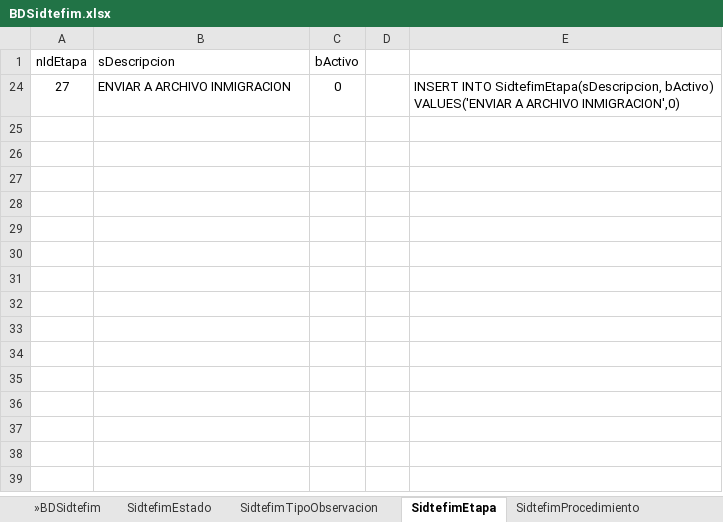
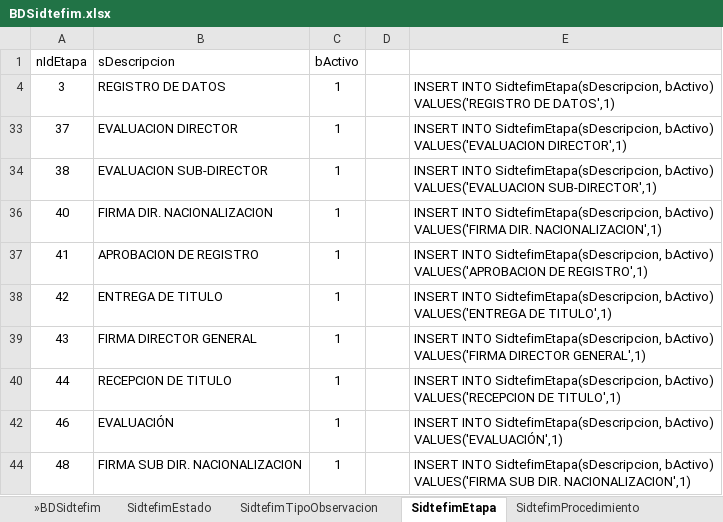
Before and after one commit to villegas-pug/doc-sitran, an Excel workbook: SIDTEFIM/BDSidtefim.xlsx, sheet SidtefimEtapa, drawn as a sheet; values as stored, in another font and other column widths than the file's, no borders; table styles not drawn; removed rows and columns are numbered as before the commit, all else as after; the diff names each change by its address in the sheet, - before the commit and + after, or states it on an @@ line.

```diff
--- a/SIDTEFIM/BDSidtefim.xlsx (sheet SidtefimEtapa)
+++ b/SIDTEFIM/BDSidtefim.xlsx (sheet SidtefimEtapa)
@@ row 24 hidden: 27 | ENVIAR A ARCHIVO INMIGRACION | 0 |  | INSERT INTO SidtefimEtapa(sDescripcion, bActivo) VALUES('ENVIAR A ARCHIVO INMIGRACION',0) @@
@@ row 4 unhidden: 3 | REGISTRO DE DATOS | 1 |  | INSERT INTO SidtefimEtapa(sDescripcion, bActivo) VALUES('REGISTRO DE DATOS',1) @@
@@ row 33 unhidden: 37 | EVALUACION DIRECTOR | 1 |  | INSERT INTO SidtefimEtapa(sDescripcion, bActivo) VALUES('EVALUACION DIRECTOR',1) @@
@@ row 34 unhidden: 38 | EVALUACION SUB-DIRECTOR | 1 |  | INSERT INTO SidtefimEtapa(sDescripcion, bActivo) VALUES('EVALUACION SUB-DIRECTOR',1) @@
@@ row 36 unhidden: 40 | FIRMA DIR. NACIONALIZACION | 1 |  | INSERT INTO SidtefimEtapa(sDescripcion, bActivo) VALUES('FIRMA DIR. NACIONALIZACION',1) @@
@@ row 37 unhidden: 41 | APROBACION DE REGISTRO | 1 |  | INSERT INTO SidtefimEtapa(sDescripcion, bActivo) VALUES('APROBACION DE REGISTRO',1) @@
@@ row 38 unhidden: 42 | ENTREGA DE TITULO | 1 |  | INSERT INTO SidtefimEtapa(sDescripcion, bActivo) VALUES('ENTREGA DE TITULO',1) @@
@@ row 39 unhidden: 43 | FIRMA DIRECTOR GENERAL | 1 |  | INSERT INTO SidtefimEtapa(sDescripcion, bActivo) VALUES('FIRMA DIRECTOR GENERAL',1) @@
@@ row 40 unhidden: 44 | RECEPCION DE TITULO | 1 |  | INSERT INTO SidtefimEtapa(sDescripcion, bActivo) VALUES('RECEPCION DE TITULO',1) @@
@@ row 42 unhidden: 46 | EVALUACIÓN | 1 |  | INSERT INTO SidtefimEtapa(sDescripcion, bActivo) VALUES('EVALUACIÓN',1) @@
@@ row 44 unhidden: 48 | FIRMA SUB DIR. NACIONALIZACION | 1 |  | INSERT INTO SidtefimEtapa(sDescripcion, bActivo) VALUES('FIRMA SUB DIR. NACIONALIZACION',1) @@
```
Also changed, not shown: 3 other files.
